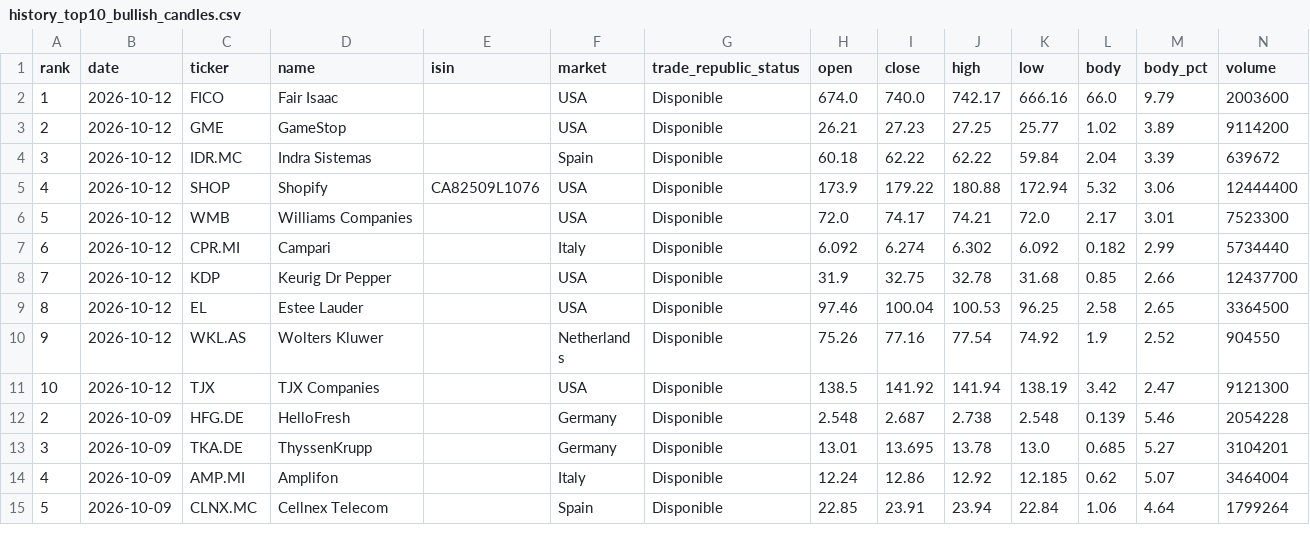
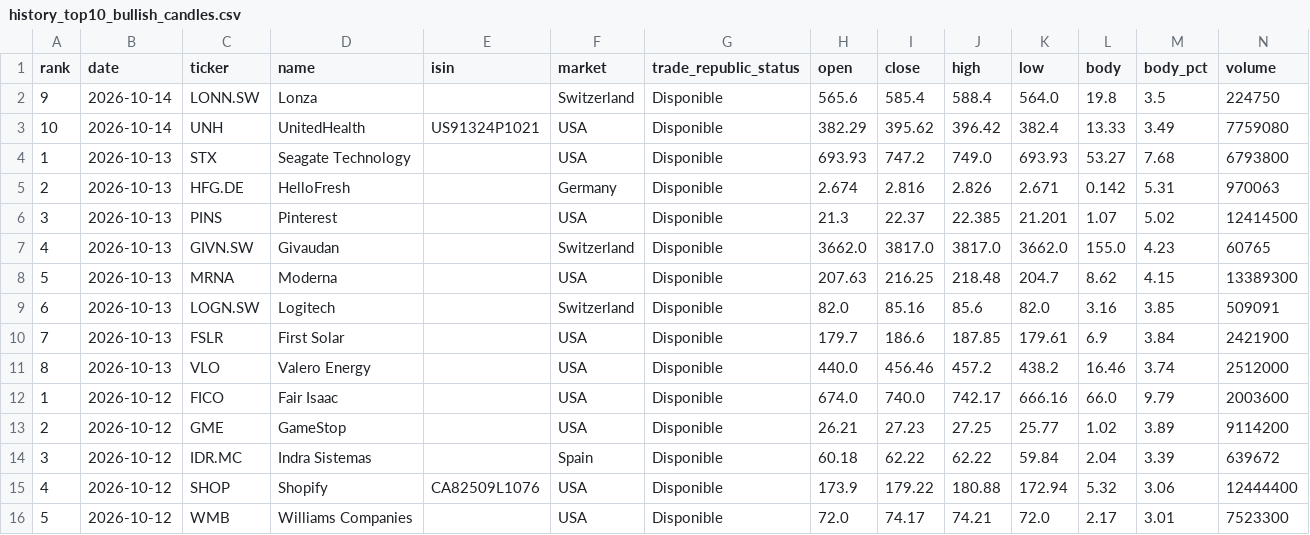
Before and after one commit to instialejandro-stack/stock-candle-scanner-actions, a CSV file: output/history_top10_bullish_candles.csv, drawn as a sheet; only a part is shown; the shorter side is filled out with more unchanged rows; the diff names each change by its address in the sheet, - before the commit and + after, or states it on an @@ line.

```diff
--- a/output/history_top10_bullish_candles.csv
+++ b/output/history_top10_bullish_candles.csv
+row 2: 9 | 2026-10-14 | LONN.SW | Lonza |  | Switzerland | Disponible | 565.6 | 585.4 | 588.4 | 564.0 | 19.8 | 3.5 | 224750
+row 3: 10 | 2026-10-14 | UNH | UnitedHealth | US91324P1021 | USA | Disponible | 382.29 | 395.62 | 396.42 | 382.4 | 13.33 | 3.49 | 7759080
+row 4: 1 | 2026-10-13 | STX | Seagate Technology |  | USA | Disponible | 693.93 | 747.2 | 749.0 | 693.93 | 53.27 | 7.68 | 6793800
+row 5: 2 | 2026-10-13 | HFG.DE | HelloFresh |  | Germany | Disponible | 2.674 | 2.816 | 2.826 | 2.671 | 0.142 | 5.31 | 970063
+row 6: 3 | 2026-10-13 | PINS | Pinterest |  | USA | Disponible | 21.3 | 22.37 | 22.385 | 21.201 | 1.07 | 5.02 | 12414500
+row 7: 4 | 2026-10-13 | GIVN.SW | Givaudan |  | Switzerland | Disponible | 3662.0 | 3817.0 | 3817.0 | 3662.0 | 155.0 | 4.23 | 60765
+row 8: 5 | 2026-10-13 | MRNA | Moderna |  | USA | Disponible | 207.63 | 216.25 | 218.48 | 204.7 | 8.62 | 4.15 | 13389300
+row 9: 6 | 2026-10-13 | LOGN.SW | Logitech |  | Switzerland | Disponible | 82.0 | 85.16 | 85.6 | 82.0 | 3.16 | 3.85 | 509091
+row 10: 7 | 2026-10-13 | FSLR | First Solar |  | USA | Disponible | 179.7 | 186.6 | 187.85 | 179.61 | 6.9 | 3.84 | 2421900
+row 11: 8 | 2026-10-13 | VLO | Valero Energy |  | USA | Disponible | 440.0 | 456.46 | 457.2 | 438.2 | 16.46 | 3.74 | 2512000
```
Also changed, not shown: output/history_intraday_candidates.csv, output/intraday_candidates.csv, 2 other files.
